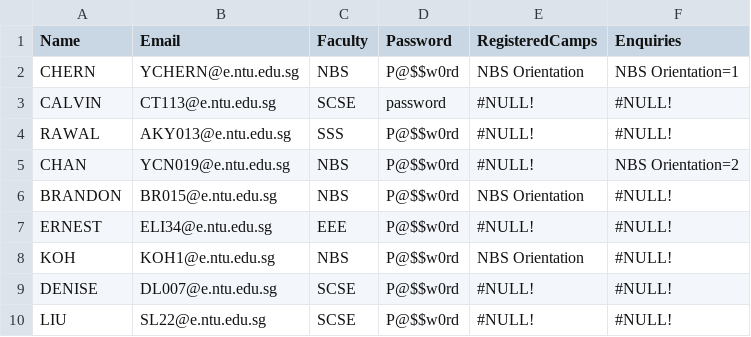
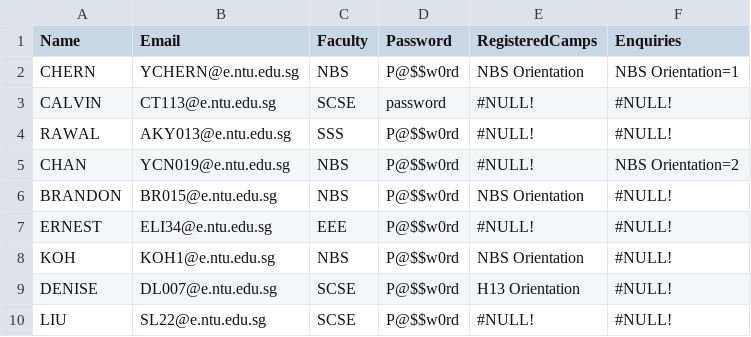
Before and after one commit to jhmarkkk/SC2002_OOP, a CSV file: data/StudentList.csv, drawn as a sheet.

```diff
--- a/data/StudentList.csv
+++ b/data/StudentList.csv
@@ -8,3 +8,3 @@ ERNEST,ELI34@e.ntu.edu.sg,EEE,P@$$w0rd,#NULL!,#NULL!
 KOH,KOH1@e.ntu.edu.sg,NBS,P@$$w0rd,NBS Orientation,#NULL!
-DENISE,DL007@e.ntu.edu.sg,SCSE,P@$$w0rd,#NULL!,#NULL!
+DENISE,DL007@e.ntu.edu.sg,SCSE,P@$$w0rd,H13 Orientation,#NULL!
 LIU,SL22@e.ntu.edu.sg,SCSE,P@$$w0rd,#NULL!,#NULL!
```
Also changed, not shown: 6 other files.
